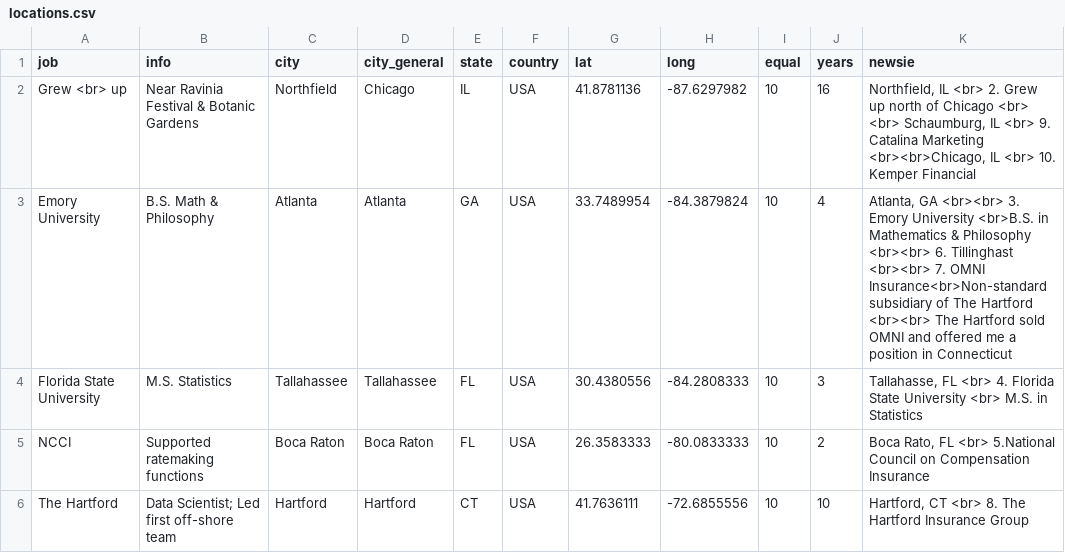
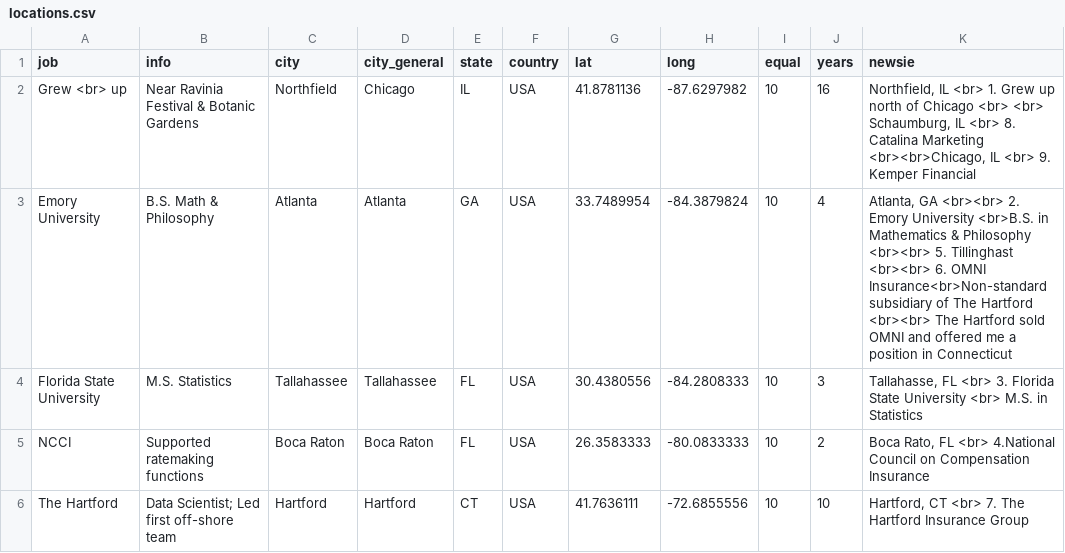
Before and after one commit to Grayhawk34/apps, a CSV file: locations.csv, drawn as a sheet.

Commit message:
Update locations.csv

```diff
--- a/locations.csv
+++ b/locations.csv
@@ -1,6 +1,6 @@
 job,info,city,city_general,state,country,lat,long,equal,years,newsie
-Grew <br> up,Near Ravinia Festival & Botanic Gardens,Northfield,Chicago,IL,USA,41.8781136,-87.6297982,10,16,"Northfield, IL <br> 2. Grew up north of Chicago <br> <br> Schaumburg, IL <br> 9. Catalina Marketing <br><br>Chicago, IL <br> 10. Kemper Financial"
-Emory University,B.S. Math & Philosophy,Atlanta,Atlanta,GA,USA,33.7489954,-84.3879824,10,4,"Atlanta, GA <br><br> 3. Emory University <br>B.S. in Mathematics & Philosophy <br><br> 6. Tillinghast <br><br> 7. OMNI Insurance<br>Non-standard subsidiary of The Hartford <br><br> The Hartford sold OMNI and offered me a position in Connecticut"
-Florida State University,M.S. Statistics,Tallahassee,Tallahassee,FL,USA,30.4380556,-84.2808333,10,3,"Tallahasse, FL <br> 4. Florida State University <br> M.S. in Statistics"
-NCCI,Supported ratemaking functions,Boca Raton,Boca Raton,FL,USA,26.3583333,-80.0833333,10,2,"Boca Rato, FL <br> 5.National Council on Compensation Insurance"
-The Hartford,Data Scientist; Led first off-shore team,Hartford,Hartford,CT,USA,41.7636111,-72.6855556,10,10,"Hartford, CT <br> 8. The Hartford Insurance Group"
+Grew <br> up,Near Ravinia Festival & Botanic Gardens,Northfield,Chicago,IL,USA,41.8781136,-87.6297982,10,16,"Northfield, IL <br> 1. Grew up north of Chicago <br> <br> Schaumburg, IL <br> 8. Catalina Marketing <br><br>Chicago, IL <br> 9. Kemper Financial"
+Emory University,B.S. Math & Philosophy,Atlanta,Atlanta,GA,USA,33.7489954,-84.3879824,10,4,"Atlanta, GA <br><br> 2. Emory University <br>B.S. in Mathematics & Philosophy <br><br> 5. Tillinghast <br><br> 6. OMNI Insurance<br>Non-standard subsidiary of The Hartford <br><br> The Hartford sold OMNI and offered me a position in Connecticut"
+Florida State University,M.S. Statistics,Tallahassee,Tallahassee,FL,USA,30.4380556,-84.2808333,10,3,"Tallahasse, FL <br> 3. Florida State University <br> M.S. in Statistics"
+NCCI,Supported ratemaking functions,Boca Raton,Boca Raton,FL,USA,26.3583333,-80.0833333,10,2,"Boca Rato, FL <br> 4.National Council on Compensation Insurance"
+The Hartford,Data Scientist; Led first off-shore team,Hartford,Hartford,CT,USA,41.7636111,-72.6855556,10,10,"Hartford, CT <br> 7. The Hartford Insurance Group"
```
